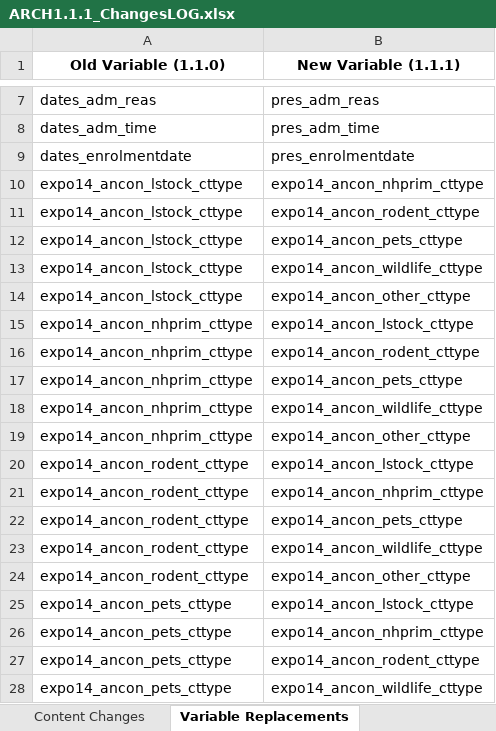
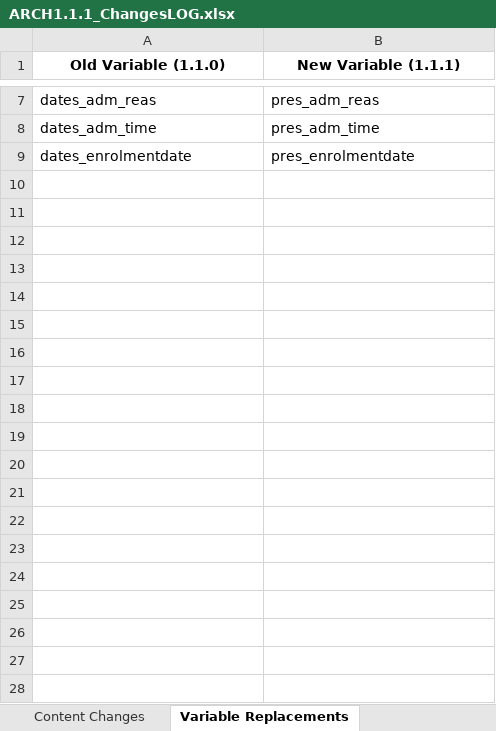
Before and after one commit to ISARICResearch/DataPlatform, an Excel workbook: ARCH/ARCH1.1.1/ARCH1.1.1_ChangesLOG.xlsx, sheet Variable Replacements, drawn as a sheet; only a part is shown, gaps mark what is left out; values as stored, in another font and other column widths than the file's, no borders; the diff covers the shown part only; the diff names each change by its address in the sheet, - before the commit and + after, or states it on an @@ line.

```diff
--- a/ARCH/ARCH1.1.1/ARCH1.1.1_ChangesLOG.xlsx (sheet Variable Replacements)
+++ b/ARCH/ARCH1.1.1/ARCH1.1.1_ChangesLOG.xlsx (sheet Variable Replacements)
-row 10: expo14_ancon_lstock_cttype | expo14_ancon_nhprim_cttype
-row 11: expo14_ancon_lstock_cttype | expo14_ancon_rodent_cttype
-row 12: expo14_ancon_lstock_cttype | expo14_ancon_pets_cttype
-row 13: expo14_ancon_lstock_cttype | expo14_ancon_wildlife_cttype
-row 14: expo14_ancon_lstock_cttype | expo14_ancon_other_cttype
-row 15: expo14_ancon_nhprim_cttype | expo14_ancon_lstock_cttype
-row 16: expo14_ancon_nhprim_cttype | expo14_ancon_rodent_cttype
-row 17: expo14_ancon_nhprim_cttype | expo14_ancon_pets_cttype
-row 18: expo14_ancon_nhprim_cttype | expo14_ancon_wildlife_cttype
-row 19: expo14_ancon_nhprim_cttype | expo14_ancon_other_cttype
-row 20: expo14_ancon_rodent_cttype | expo14_ancon_lstock_cttype
-row 21: expo14_ancon_rodent_cttype | expo14_ancon_nhprim_cttype
-row 22: expo14_ancon_rodent_cttype | expo14_ancon_pets_cttype
-row 23: expo14_ancon_rodent_cttype | expo14_ancon_wildlife_cttype
-row 24: expo14_ancon_rodent_cttype | expo14_ancon_other_cttype
-row 25: expo14_ancon_pets_cttype | expo14_ancon_lstock_cttype
-row 26: expo14_ancon_pets_cttype | expo14_ancon_nhprim_cttype
-row 27: expo14_ancon_pets_cttype | expo14_ancon_rodent_cttype
-row 28: expo14_ancon_pets_cttype | expo14_ancon_wildlife_cttype
```
Also changed, not shown: 78 removed rows elsewhere in this sheet, sheet Added Variables, sheet Deleted Variables.
